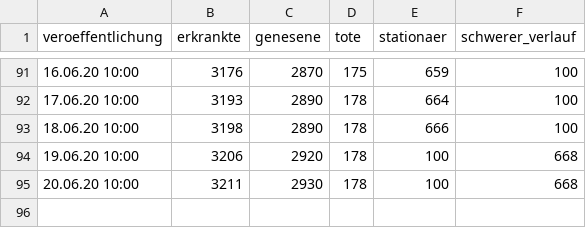
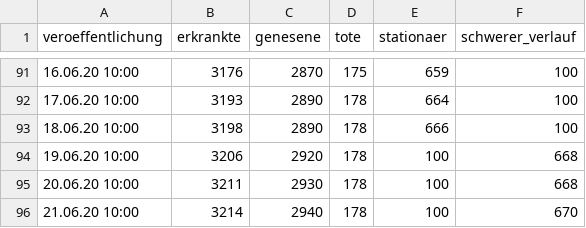
Before and after one commit to HoffmannP/jenaCorona, a CSV file: thueringen.csv, drawn as a sheet; only a part is shown, gaps mark what is left out.

Commit message:
Neue Daten um So 21. Jun 12:22:53 CEST 2020

```diff
--- a/thueringen.csv
+++ b/thueringen.csv
@@ -95 +95,2 @@ veroeffentlichung,erkrankte,genesene,tote,stationaer,schwerer_verlauf
 20.06.20 10:00,3211,2930,178,100,668
+21.06.20 10:00,3214,2940,178,100,670
```
